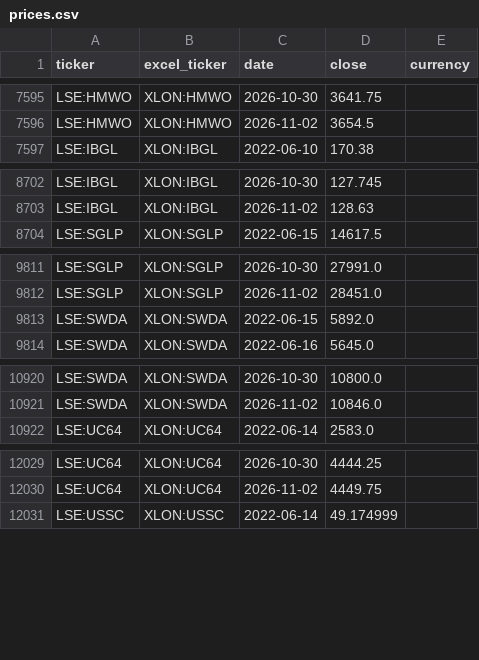
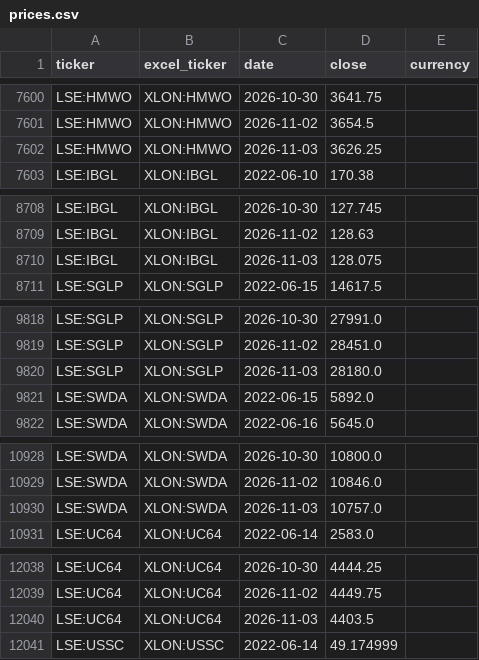
Before and after one commit to gwimpenny/portfolio-tracker, a CSV file: prices.csv, drawn as a sheet; only a part is shown, gaps mark what is left out; the diff covers the shown part only.

```diff
--- a/prices.csv
+++ b/prices.csv
@@ -7596,2 +7601,3 @@ LSE:HMWO,XLON:HMWO,2026-10-30,3641.75,
 LSE:HMWO,XLON:HMWO,2026-11-02,3654.5,
+LSE:HMWO,XLON:HMWO,2026-11-03,3626.25,
 LSE:IBGL,XLON:IBGL,2022-06-10,170.38,
@@ -8703,2 +8709,3 @@ LSE:IBGL,XLON:IBGL,2026-10-30,127.745,
 LSE:IBGL,XLON:IBGL,2026-11-02,128.63,
+LSE:IBGL,XLON:IBGL,2026-11-03,128.075,
 LSE:SGLP,XLON:SGLP,2022-06-15,14617.5,
@@ -9812,2 +9819,3 @@ LSE:SGLP,XLON:SGLP,2026-10-30,27991.0,
 LSE:SGLP,XLON:SGLP,2026-11-02,28451.0,
+LSE:SGLP,XLON:SGLP,2026-11-03,28180.0,
 LSE:SWDA,XLON:SWDA,2022-06-15,5892.0,
@@ -10921,2 +10929,3 @@ LSE:SWDA,XLON:SWDA,2026-10-30,10800.0,
 LSE:SWDA,XLON:SWDA,2026-11-02,10846.0,
+LSE:SWDA,XLON:SWDA,2026-11-03,10757.0,
 LSE:UC64,XLON:UC64,2022-06-14,2583.0,
@@ -12030,2 +12039,3 @@ LSE:UC64,XLON:UC64,2026-10-30,4444.25,
 LSE:UC64,XLON:UC64,2026-11-02,4449.75,
+LSE:UC64,XLON:UC64,2026-11-03,4403.5,
 LSE:USSC,XLON:USSC,2022-06-14,49.174999,
```
Also changed, not shown: 12 added rows elsewhere in this file, 1 other file.
